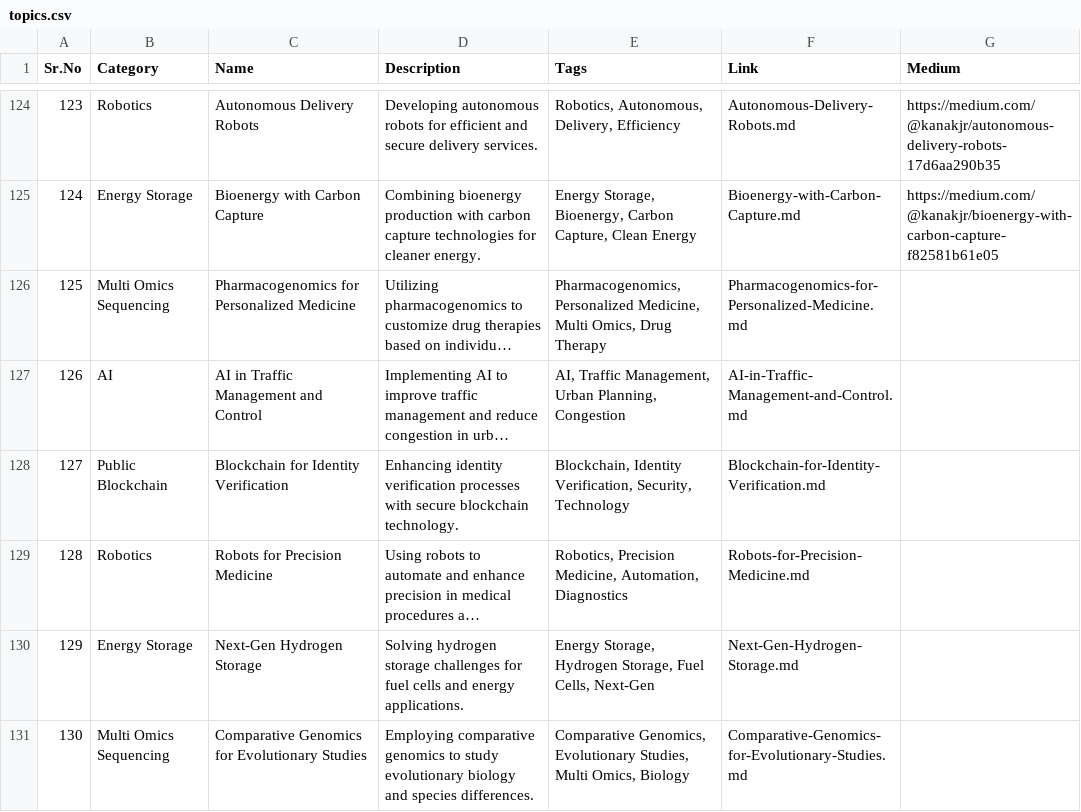
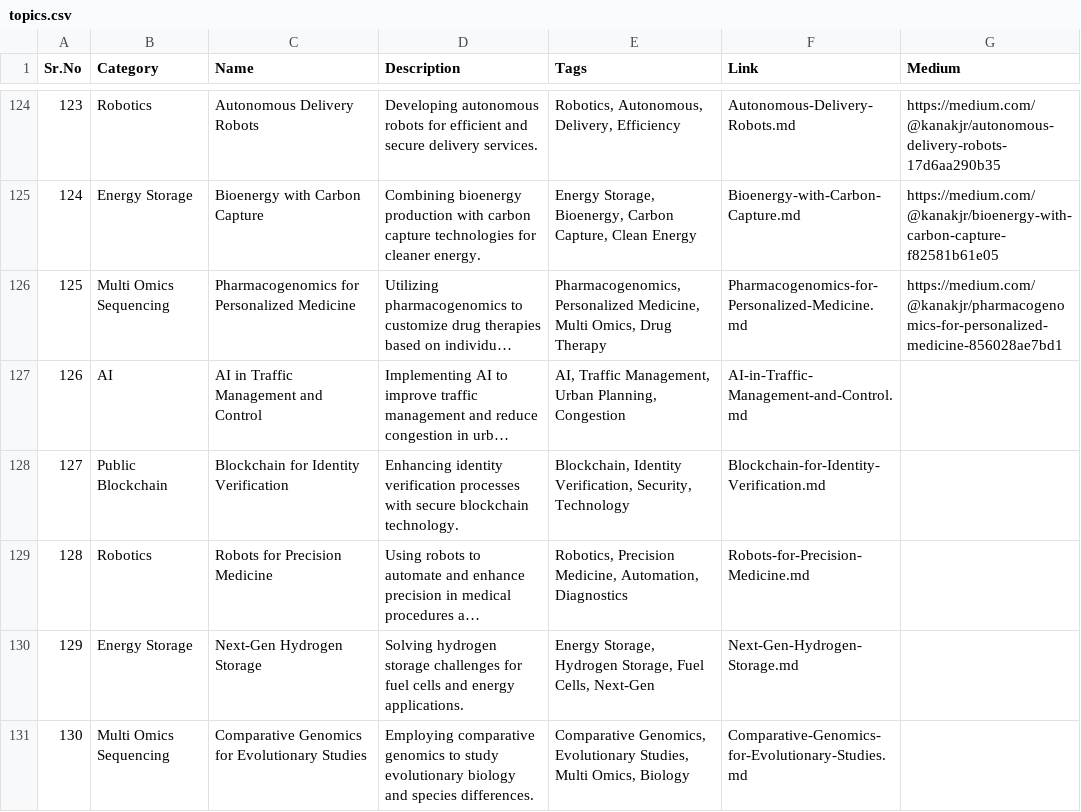
Before and after one commit to Kanakjr/100-days-of-AI-Writing, a CSV file: topics.csv, drawn as a sheet; only a part is shown, gaps mark what is left out; long unchanged cells end in …; the diff names each change by its address in the sheet, - before the commit and + after, or states it on an @@ line.

Commit message:
Added Pharmacogenomics for Personalized Medicine article

```diff
--- a/topics.csv
+++ b/topics.csv
-G126 (Medium): (empty)
+G126 (Medium): https://medium.com/@kanakjr/pharmacogenomics-for-personalized-medicine-856028ae7bd1
```
Also changed, not shown: 1 other file.
